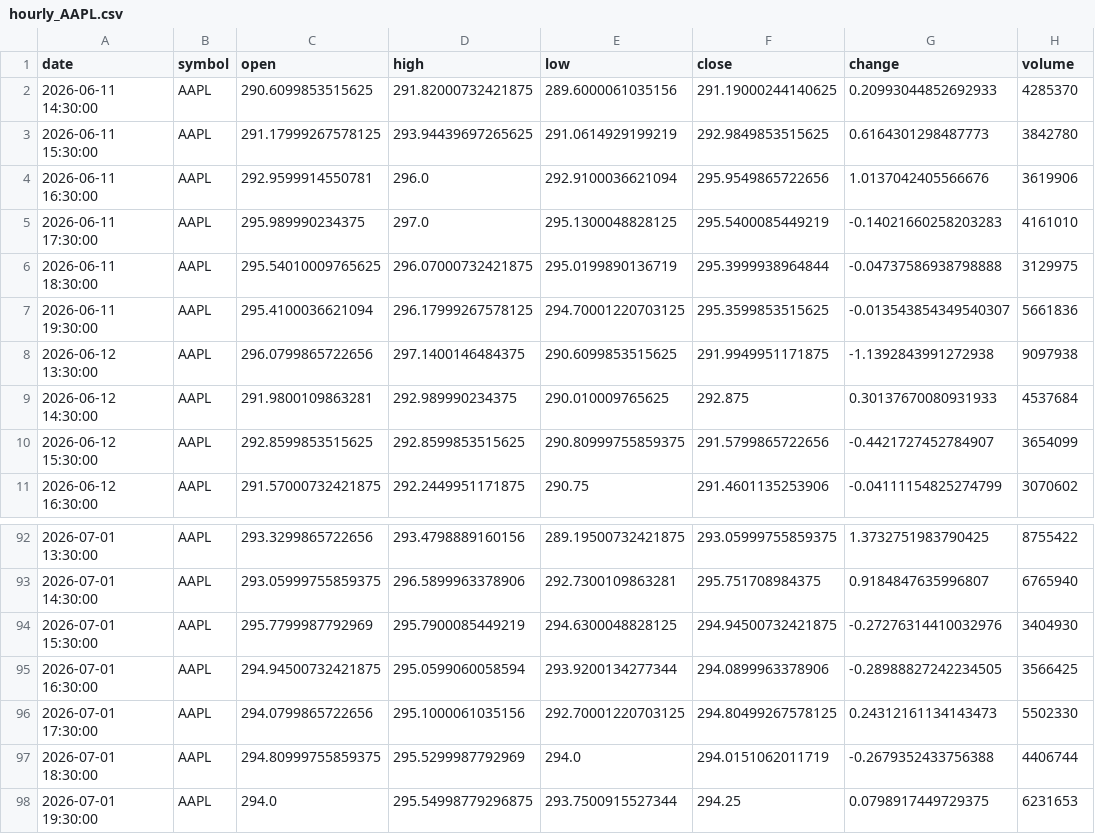
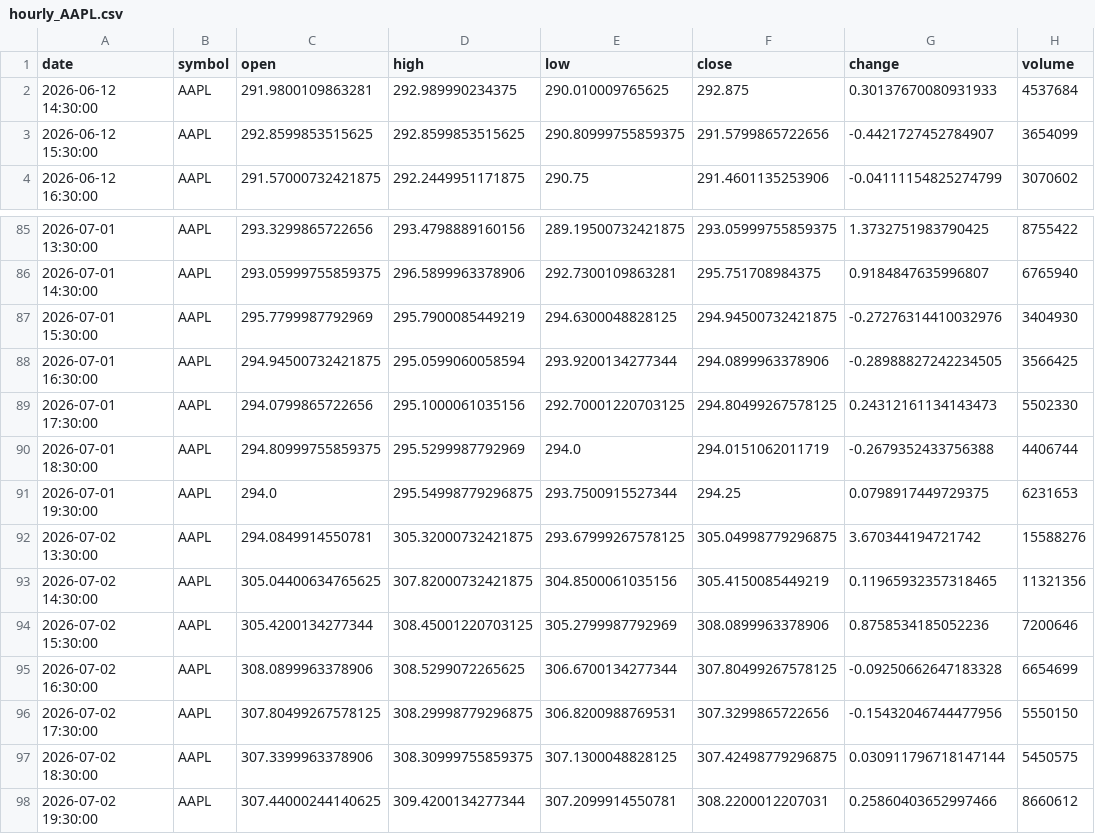
Before and after one commit to timhun/daily-podcast-stk, a CSV file: data/market/hourly_AAPL.csv, drawn as a sheet; only a part is shown, gaps mark what is left out.

```diff
--- a/data/market/hourly_AAPL.csv
+++ b/data/market/hourly_AAPL.csv
@@ -1,9 +1,2 @@
 date,symbol,open,high,low,close,change,volume
-2026-06-11 14:30:00,AAPL,290.6099853515625,291.82000732421875,289.6000061035156,291.19000244140625,0.20993044852692933,4285370
-2026-06-11 15:30:00,AAPL,291.17999267578125,293.94439697265625,291.0614929199219,292.9849853515625,0.6164301298487773,3842780
-2026-06-11 16:30:00,AAPL,292.9599914550781,296.0,292.9100036621094,295.9549865722656,1.0137042405566676,3619906
-2026-06-11 17:30:00,AAPL,295.989990234375,297.0,295.1300048828125,295.5400085449219,-0.14021660258203283,4161010
-2026-06-11 18:30:00,AAPL,295.54010009765625,296.07000732421875,295.0199890136719,295.3999938964844,-0.04737586938798888,3129975
-2026-06-11 19:30:00,AAPL,295.4100036621094,296.17999267578125,294.70001220703125,295.3599853515625,-0.013543854349540307,5661836
-2026-06-12 13:30:00,AAPL,296.0799865722656,297.1400146484375,290.6099853515625,291.9949951171875,-1.1392843991272938,9097938
 2026-06-12 14:30:00,AAPL,291.9800109863281,292.989990234375,290.010009765625,292.875,0.30137670080931933,4537684
@@ -98 +91,8 @@ date,symbol,open,high,low,close,change,volume
 2026-07-01 19:30:00,AAPL,294.0,295.54998779296875,293.7500915527344,294.25,0.0798917449729375,6231653
+2026-07-02 13:30:00,AAPL,294.0849914550781,305.32000732421875,293.67999267578125,305.04998779296875,3.670344194721742,15588276
+2026-07-02 14:30:00,AAPL,305.04400634765625,307.82000732421875,304.8500061035156,305.4150085449219,0.11965932357318465,11321356
+2026-07-02 15:30:00,AAPL,305.4200134277344,308.45001220703125,305.2799987792969,308.0899963378906,0.8758534185052236,7200646
+2026-07-02 16:30:00,AAPL,308.0899963378906,308.5299072265625,306.6700134277344,307.80499267578125,-0.09250662647183328,6654699
+2026-07-02 17:30:00,AAPL,307.80499267578125,308.29998779296875,306.8200988769531,307.3299865722656,-0.15432046744477956,5550150
+2026-07-02 18:30:00,AAPL,307.3399963378906,308.30999755859375,307.1300048828125,307.42498779296875,0.030911796718147144,5450575
+2026-07-02 19:30:00,AAPL,307.44000244140625,309.4200134277344,307.2099914550781,308.2200012207031,0.25860403652997466,8660612
```
Also changed, not shown: data/market/daily_NVDA.csv, data/market/daily_WMT.csv, 39 other files.
